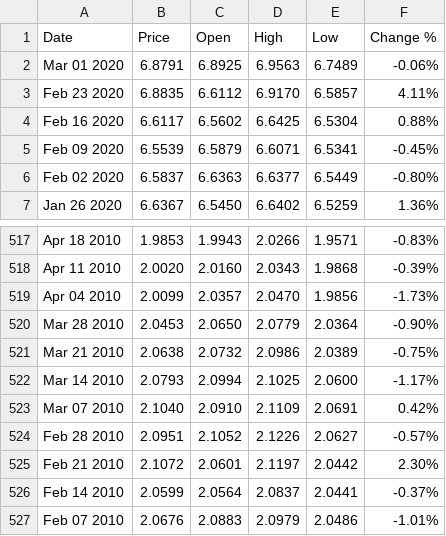
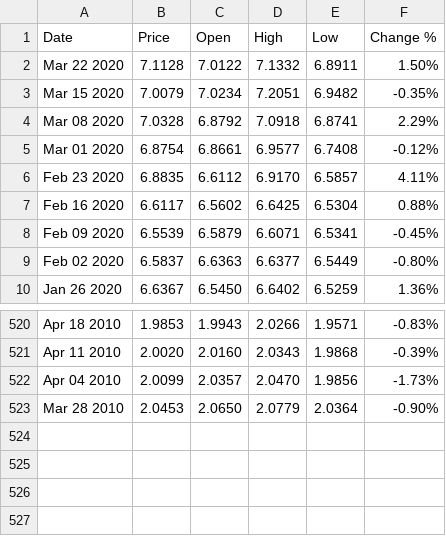
Before and after one commit to alpakpinar/econoproject, a CSV file: data/currency/EUR_TRY_HistoricalData.csv, drawn as a sheet; only a part is shown, gaps mark what is left out.

```diff
--- a/data/currency/EUR_TRY_HistoricalData.csv
+++ b/data/currency/EUR_TRY_HistoricalData.csv
@@ -1,3 +1,6 @@
 Date,Price,Open,High,Low,Change %
-Mar 01 2020,6.8791,6.8925,6.9563,6.7489,-0.06%
+Mar 22 2020,7.1128,7.0122,7.1332,6.8911,1.50%
+Mar 15 2020,7.0079,7.0234,7.2051,6.9482,-0.35%
+Mar 08 2020,7.0328,6.8792,7.0918,6.8741,2.29%
+Mar 01 2020,6.8754,6.8661,6.9577,6.7408,-0.12%
 Feb 23 2020,6.8835,6.6112,6.9170,6.5857,4.11%
@@ -520,8 +523 @@ Apr 04 2010,2.0099,2.0357,2.0470,1.9856,-1.73%
 Mar 28 2010,2.0453,2.0650,2.0779,2.0364,-0.90%
-Mar 21 2010,2.0638,2.0732,2.0986,2.0389,-0.75%
-Mar 14 2010,2.0793,2.0994,2.1025,2.0600,-1.17%
-Mar 07 2010,2.1040,2.0910,2.1109,2.0691,0.42%
-Feb 28 2010,2.0951,2.1052,2.1226,2.0627,-0.57%
-Feb 21 2010,2.1072,2.0601,2.1197,2.0442,2.30%
-Feb 14 2010,2.0599,2.0564,2.0837,2.0441,-0.37%
-Feb 07 2010,2.0676,2.0883,2.0979,2.0486,-1.01%
```
Also changed, not shown: data/currency/GBP_TRY_HistoricalData.csv, data/currency/USD_TRY_HistoricalData.csv, 4 other files.
